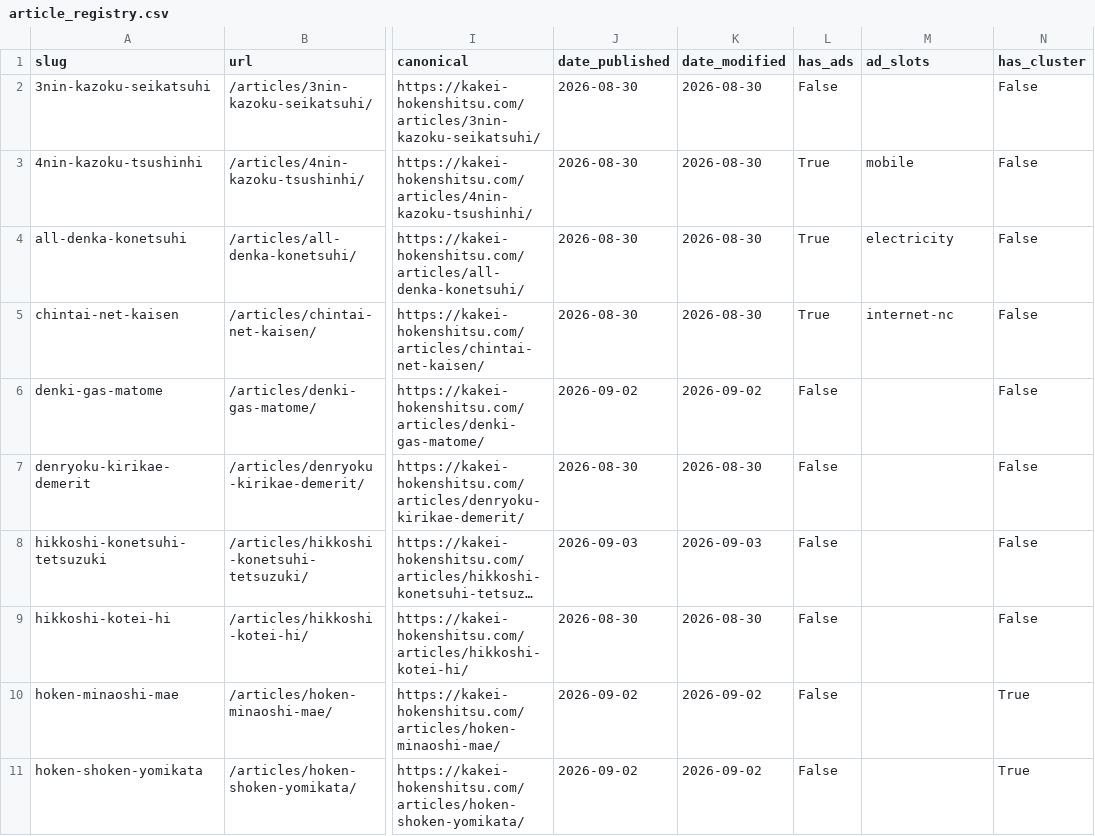
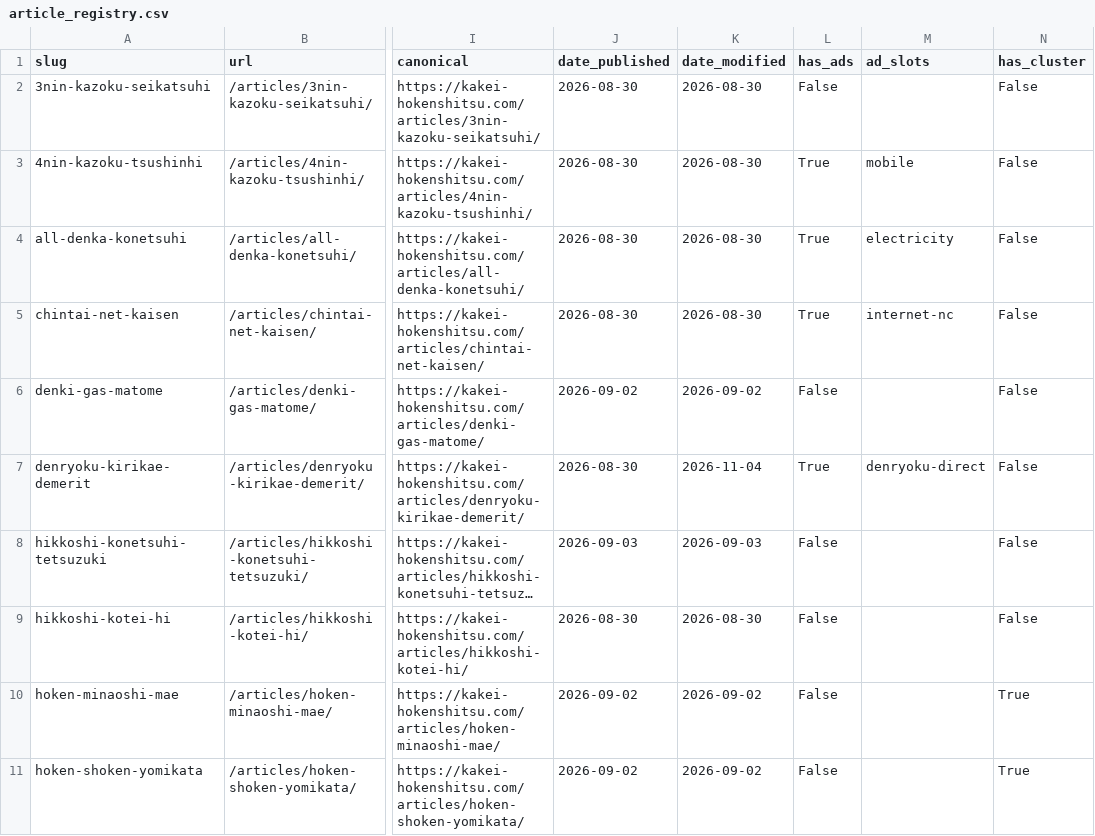
Before and after one commit to noburin0218-collab/fixed-cost-checker, a CSV file: tools/growth/data/article_registry.csv, drawn as a sheet; only a part is shown, gaps mark what is left out; long unchanged cells end in …; the diff covers the shown part only; the diff names each change by its address in the sheet, - before the commit and + after, or states it on an @@ line.

```diff
--- a/tools/growth/data/article_registry.csv
+++ b/tools/growth/data/article_registry.csv
-K7 (date_modified): 2026-08-30
+K7 (date_modified): 2026-11-04
-L7 (has_ads): False
+L7 (has_ads): True
-M7 (ad_slots): (empty)
+M7 (ad_slots): denryoku-direct
```
Also changed, not shown: 1 added row and 3 edited cells elsewhere in this file, 6 other files.
